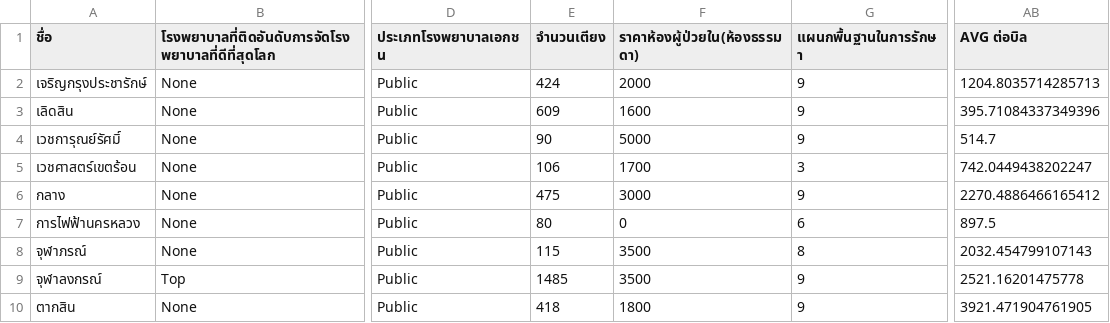
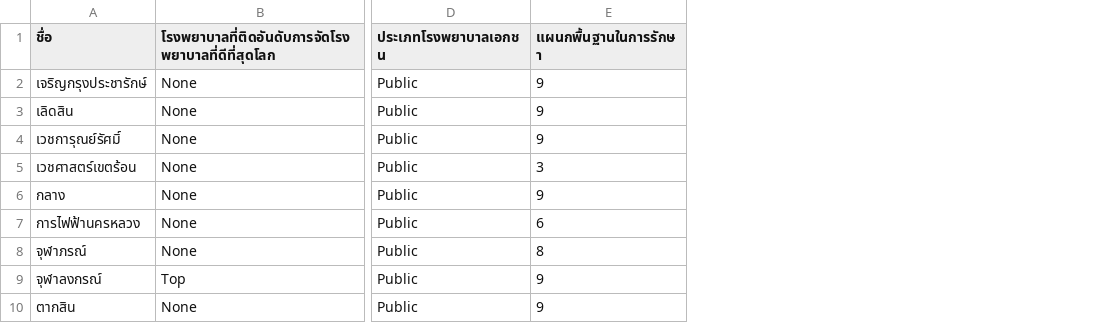
Before and after one commit to Lovelyhbd4/IPD, a CSV file: OPD Public.csv, drawn as a sheet; only a part is shown, gaps mark what is left out; the diff names each change by its address in the sheet, - before the commit and + after, or states it on an @@ line.

Commit message:
Add files via upload

```diff
--- a/OPD Public.csv
+++ b/OPD Public.csv
-column E (จำนวนเตียง), rows 2-10: 424 | 609 | 90 | 106 | 475 | 80 | 115 | 1485 | 418
-column F (ราคาห้องผู้ป่วยใน(ห้องธรรมดา)), rows 2-10: 2000 | 1600 | 5000 | 1700 | 3000 | 0 | 3500 | 3500 | 1800
-column AB (AVG ต่อบิล), rows 2-10: 1204.8035714285713 | 395.71084337349396 | 514.7 | 742.0449438202247 | 2270.4886466165412 | 897.5 | 2032.454799107143 | 2521.16201475778 | 3921.471904761905
```
